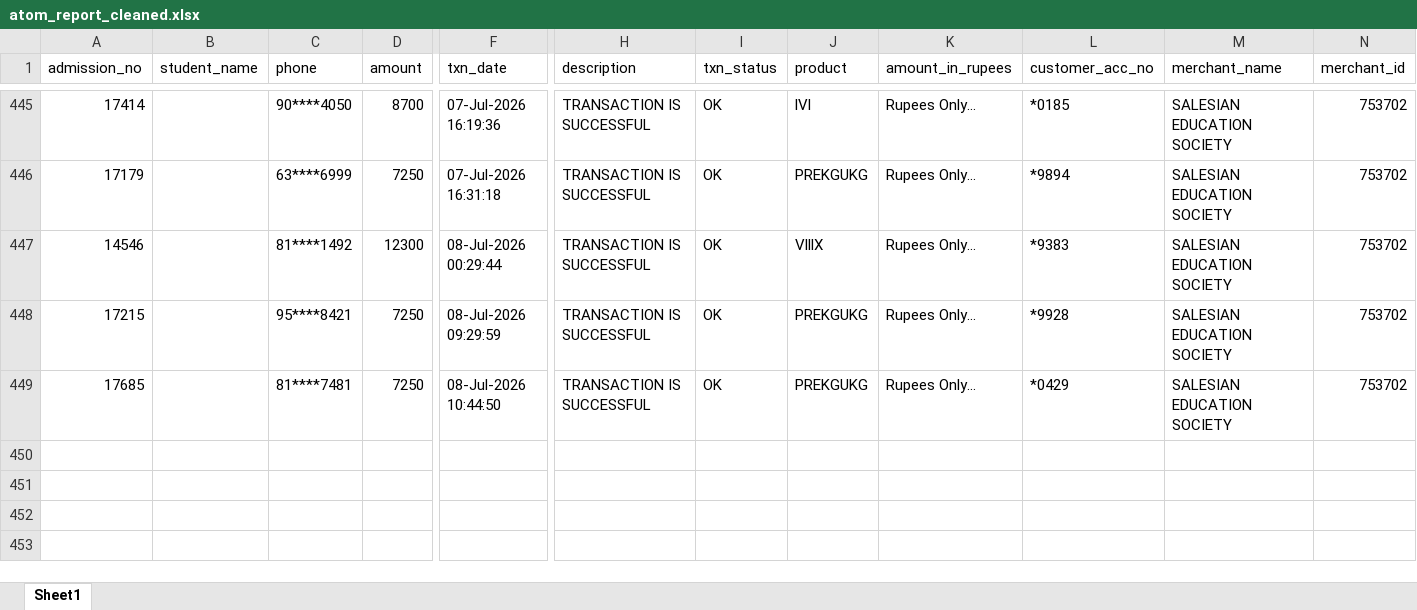
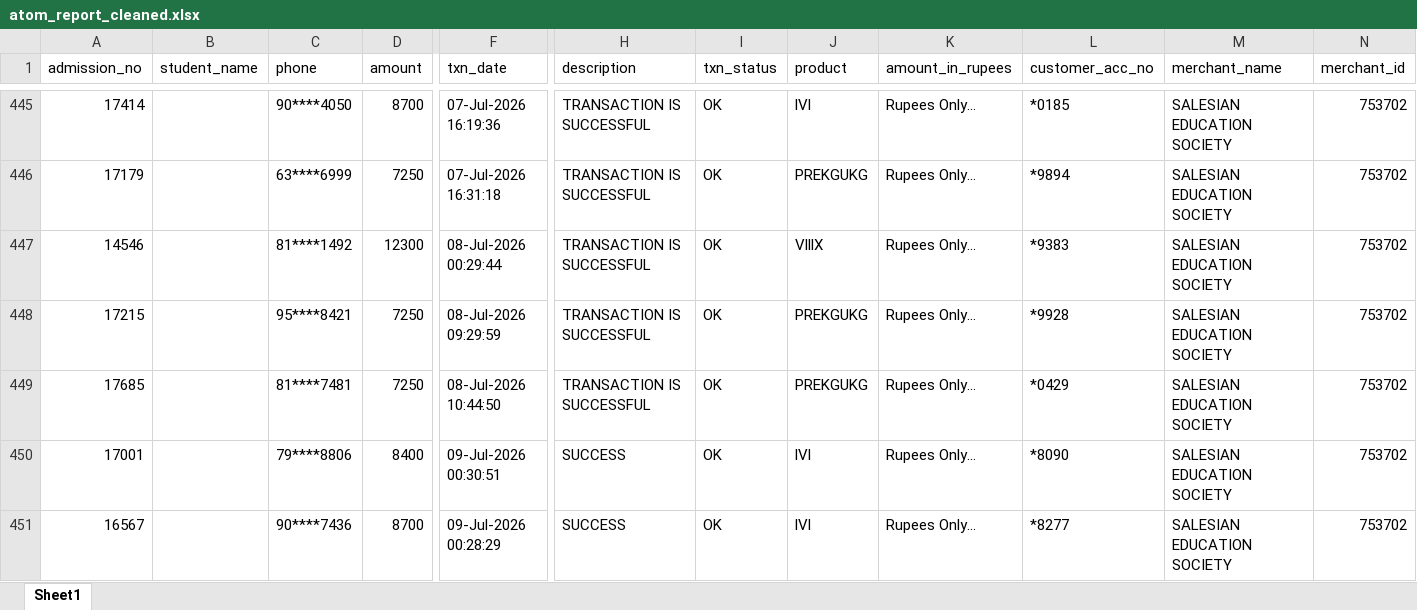
Before and after one commit to harikiran-dev-schooldb/kotak-salesian-school-dbms, an Excel workbook: output_data/atom_report_cleaned.xlsx, sheet Sheet1, drawn as a sheet; only a part is shown, gaps mark what is left out; values as stored, in another font and other column widths than the file's, no borders; rows hold the shown columns only; the diff names each change by its address in the sheet, - before the commit and + after, or states it on an @@ line.

```diff
--- a/output_data/atom_report_cleaned.xlsx (sheet Sheet1)
+++ b/output_data/atom_report_cleaned.xlsx (sheet Sheet1)
+row 450: 17001 |  | 79****8806 | 8400 | 09-Jul-2026 00:30:51 | SUCCESS | OK | lVl | Rupees Only... | *8090 | SALESIAN EDUCATION SOCIETY | 753702
+row 451: 16567 |  | 90****7436 | 8700 | 09-Jul-2026 00:28:29 | SUCCESS | OK | lVl | Rupees Only... | *8277 | SALESIAN EDUCATION SOCIETY | 753702
```
Also changed, not shown: source_data/atom_report.xlsx, 7 other files.
